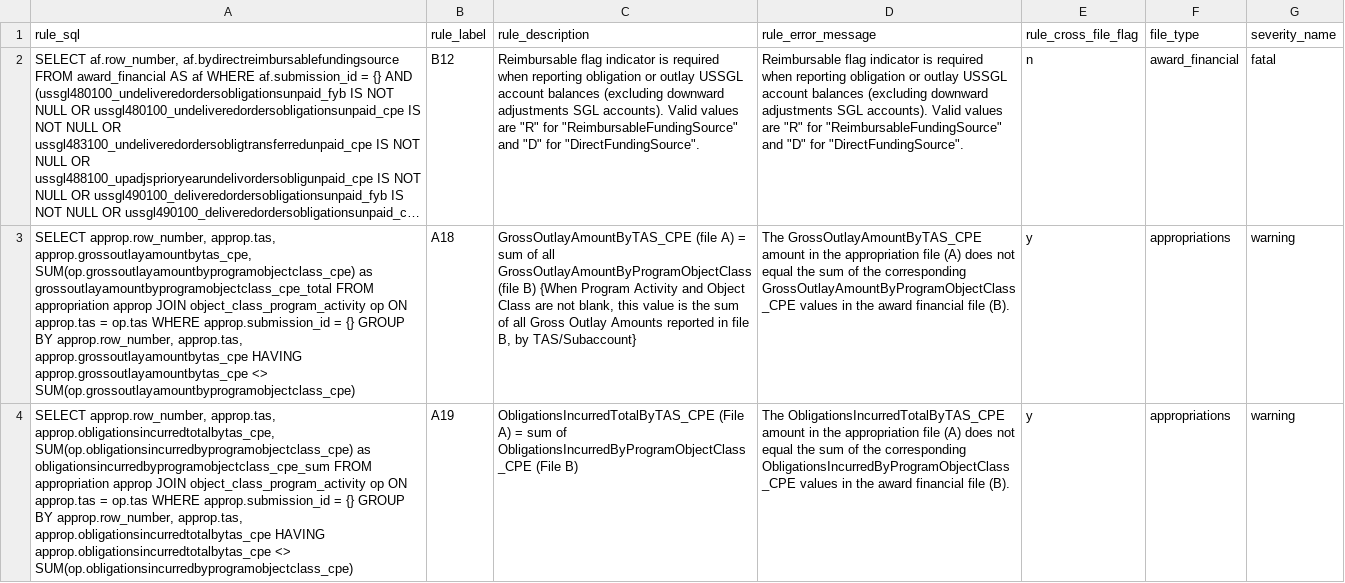
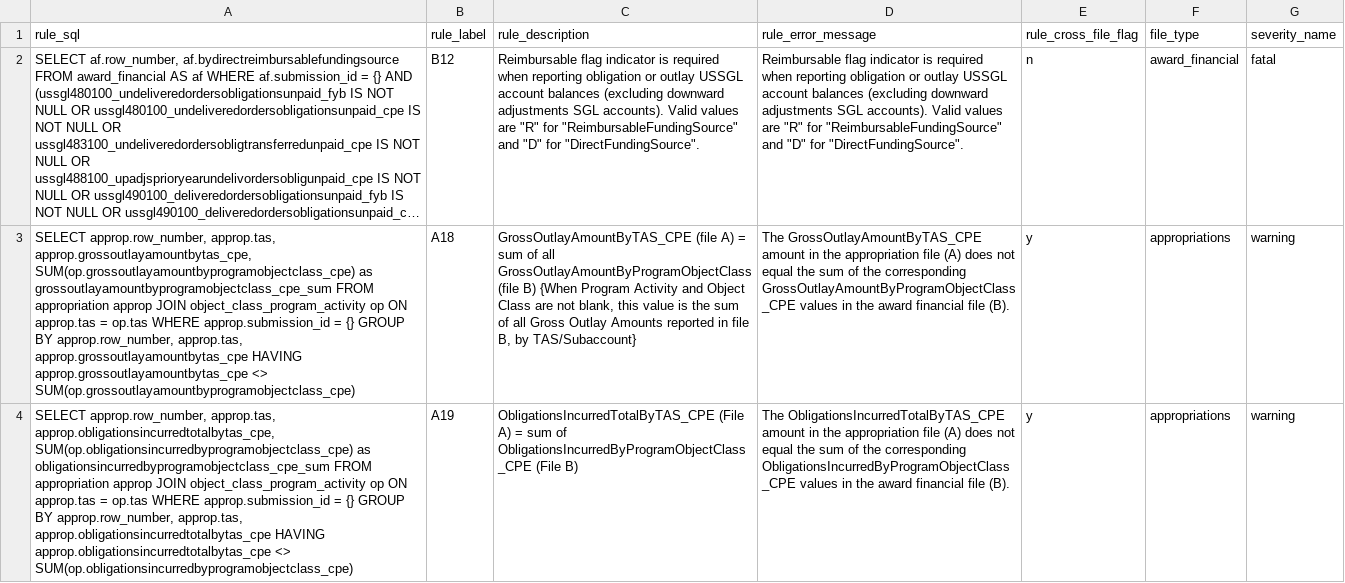
Before and after one commit to fedspendingtransparency/data-act-broker-backend, a CSV file: dataactvalidator/config/sqlRules.csv, drawn as a sheet; long unchanged cells end in …; the diff names each change by its address in the sheet, - before the commit and + after, or states it on an @@ line.

Commit message:
be consistent when aliasing aggregate columns

```diff
--- a/dataactvalidator/config/sqlRules.csv
+++ b/dataactvalidator/config/sqlRules.csv
-A3 (rule_sql): …SUM(op.grossoutlayamountbyprogramobjectclass_cpe) as grossoutlayamountbyprogramobjectclass_cpe_total FROM appropriation…
+A3 (rule_sql): …SUM(op.grossoutlayamountbyprogramobjectclass_cpe) as grossoutlayamountbyprogramobjectclass_cpe_sum FROM appropriation…
```
